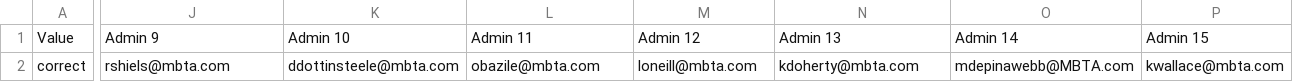
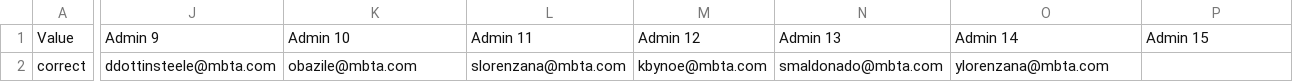
Before and after one commit to mbta/reduced_fares, a CSV file: data_sources/Production Senior Permissions.csv, drawn as a sheet; only a part is shown, gaps mark what is left out; the diff covers the shown part only; the diff names each change by its address in the sheet, - before the commit and + after, or states it on an @@ line.

Commit message:
Chore: Update data sources to remove AFC admin

```diff
--- a/data_sources/Production Senior Permissions.csv
+++ b/data_sources/Production Senior Permissions.csv
-J2: rshiels@mbta.com
+J2: ddottinsteele@mbta.com
-K2: ddottinsteele@mbta.com
+K2: obazile@mbta.com
-L2: obazile@mbta.com
+L2: slorenzana@mbta.com
-M2: loneill@mbta.com
+M2: kbynoe@mbta.com
-N2: kdoherty@mbta.com
+N2: smaldonado@mbta.com
-O2: mdepinawebb@MBTA.com
+O2: ylorenzana@mbta.com
-P2: kwallace@mbta.com
+P2: (empty)
```
Also changed, not shown: 5 edited cells elsewhere in this file, data_sources/Training Senior Permissions.csv.
